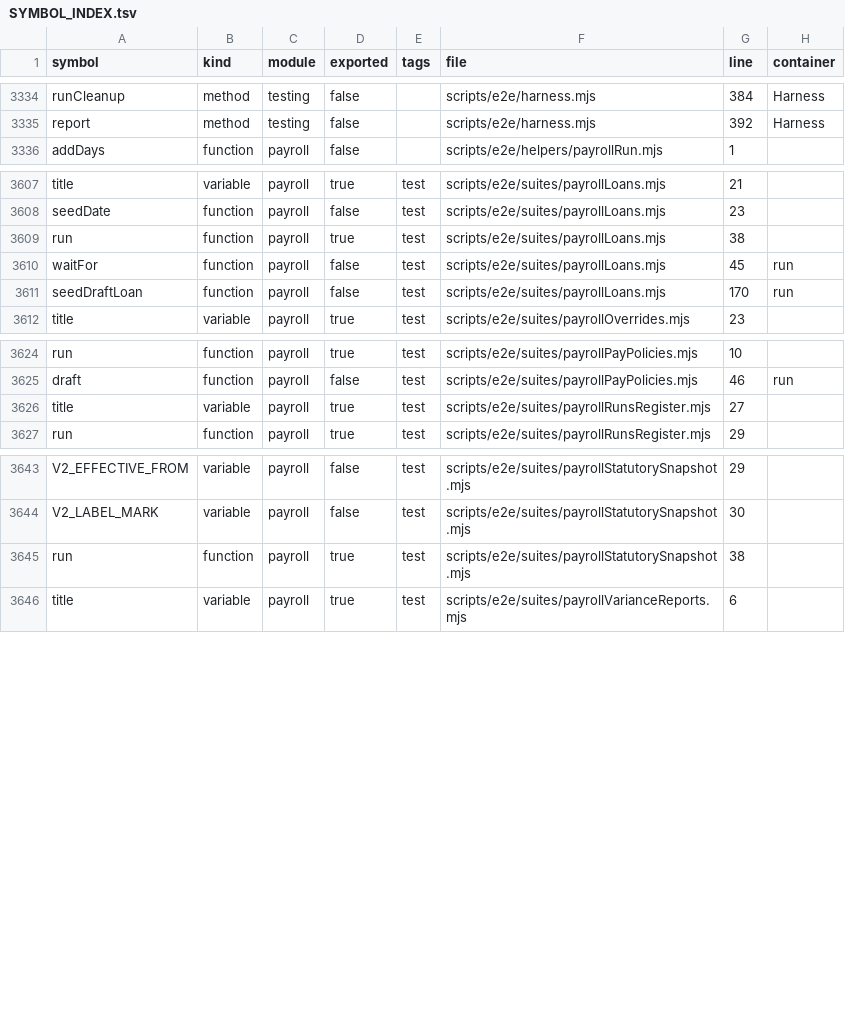
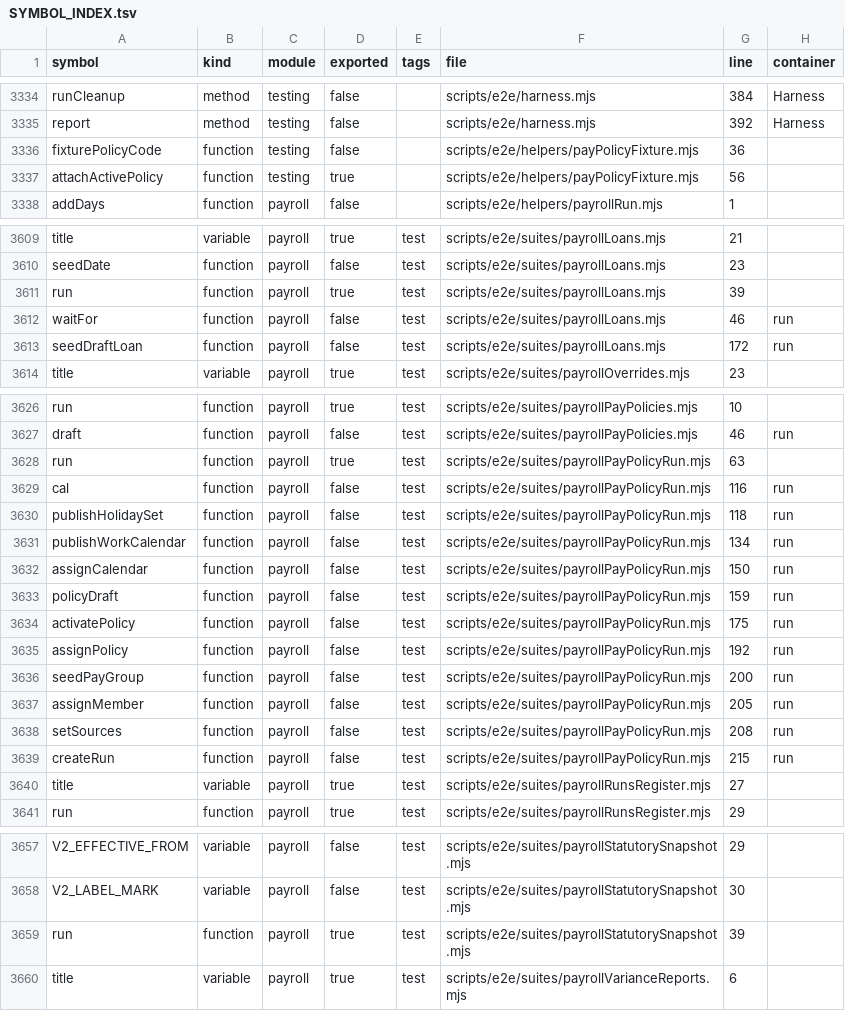
Before and after one commit to storesmarthaven-source/Siommac, a TSV file: docs/generated/SYMBOL_INDEX.tsv, drawn as a sheet; only a part is shown, gaps mark what is left out; the diff covers the shown part only.

```diff
--- a/docs/generated/SYMBOL_INDEX.tsv
+++ b/docs/generated/SYMBOL_INDEX.tsv
@@ -3335,2 +3335,4 @@ runCleanup	method	testing	false		scripts/e2e/harness.mjs	384	Harness
 report	method	testing	false		scripts/e2e/harness.mjs	392	Harness
+fixturePolicyCode	function	testing	false		scripts/e2e/helpers/payPolicyFixture.mjs	36	
+attachActivePolicy	function	testing	true		scripts/e2e/helpers/payPolicyFixture.mjs	56	
 addDays	function	payroll	false		scripts/e2e/helpers/payrollRun.mjs	1	
@@ -3608,5 +3610,5 @@ title	variable	payroll	true	test	scripts/e2e/suites/payrollLoans.mjs	21
 seedDate	function	payroll	false	test	scripts/e2e/suites/payrollLoans.mjs	23	
-run	function	payroll	true	test	scripts/e2e/suites/payrollLoans.mjs	38	
-waitFor	function	payroll	false	test	scripts/e2e/suites/payrollLoans.mjs	45	run
-seedDraftLoan	function	payroll	false	test	scripts/e2e/suites/payrollLoans.mjs	170	run
+run	function	payroll	true	test	scripts/e2e/suites/payrollLoans.mjs	39	
+waitFor	function	payroll	false	test	scripts/e2e/suites/payrollLoans.mjs	46	run
+seedDraftLoan	function	payroll	false	test	scripts/e2e/suites/payrollLoans.mjs	172	run
 title	variable	payroll	true	test	scripts/e2e/suites/payrollOverrides.mjs	23	
@@ -3625,2 +3627,14 @@ run	function	payroll	true	test	scripts/e2e/suites/payrollPayPolicies.mjs	10
 draft	function	payroll	false	test	scripts/e2e/suites/payrollPayPolicies.mjs	46	run
+run	function	payroll	true	test	scripts/e2e/suites/payrollPayPolicyRun.mjs	63	
+cal	function	payroll	false	test	scripts/e2e/suites/payrollPayPolicyRun.mjs	116	run
+publishHolidaySet	function	payroll	false	test	scripts/e2e/suites/payrollPayPolicyRun.mjs	118	run
+publishWorkCalendar	function	payroll	false	test	scripts/e2e/suites/payrollPayPolicyRun.mjs	134	run
+assignCalendar	function	payroll	false	test	scripts/e2e/suites/payrollPayPolicyRun.mjs	150	run
+policyDraft	function	payroll	false	test	scripts/e2e/suites/payrollPayPolicyRun.mjs	159	run
+activatePolicy	function	payroll	false	test	scripts/e2e/suites/payrollPayPolicyRun.mjs	175	run
+assignPolicy	function	payroll	false	test	scripts/e2e/suites/payrollPayPolicyRun.mjs	192	run
+seedPayGroup	function	payroll	false	test	scripts/e2e/suites/payrollPayPolicyRun.mjs	200	run
+assignMember	function	payroll	false	test	scripts/e2e/suites/payrollPayPolicyRun.mjs	205	run
+setSources	function	payroll	false	test	scripts/e2e/suites/payrollPayPolicyRun.mjs	208	run
+createRun	function	payroll	false	test	scripts/e2e/suites/payrollPayPolicyRun.mjs	215	run
 title	variable	payroll	true	test	scripts/e2e/suites/payrollRunsRegister.mjs	27	
@@ -3644,3 +3658,3 @@ V2_EFFECTIVE_FROM	variable	payroll	false	test	scripts/e2e/suites/payrollStatutor
 V2_LABEL_MARK	variable	payroll	false	test	scripts/e2e/suites/payrollStatutorySnapshot.mjs	30	
-run	function	payroll	true	test	scripts/e2e/suites/payrollStatutorySnapshot.mjs	38	
+run	function	payroll	true	test	scripts/e2e/suites/payrollStatutorySnapshot.mjs	39	
 title	variable	payroll	true	test	scripts/e2e/suites/payrollVarianceReports.mjs	6	
```
Also changed, not shown: 42 edited cells elsewhere in this file, 13 other files.
